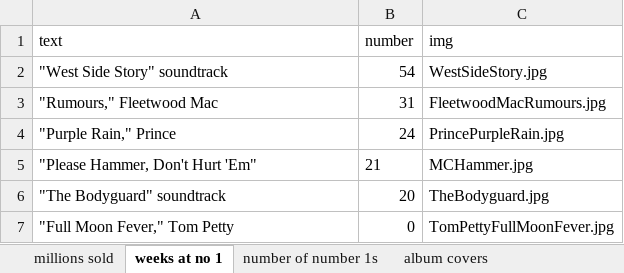
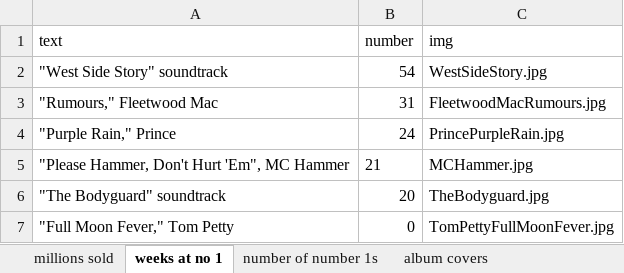
Before and after one commit to USATODAY/record-day-matchgame, an Excel workbook: data_tools/src/data.xlsx, sheet weeks at no 1, drawn as a sheet; values as stored, in another font and other column widths than the file's, no borders; charts and pictures not drawn; the diff names each change by its address in the sheet, - before the commit and + after, or states it on an @@ line.

Commit message:
update data

```diff
--- a/data_tools/src/data.xlsx (sheet weeks at no 1)
+++ b/data_tools/src/data.xlsx (sheet weeks at no 1)
-A5 (text): "Please Hammer, Don't Hurt 'Em"
+A5 (text): "Please Hammer, Don't Hurt 'Em", MC Hammer
```
Also changed, not shown: 2 other files.
